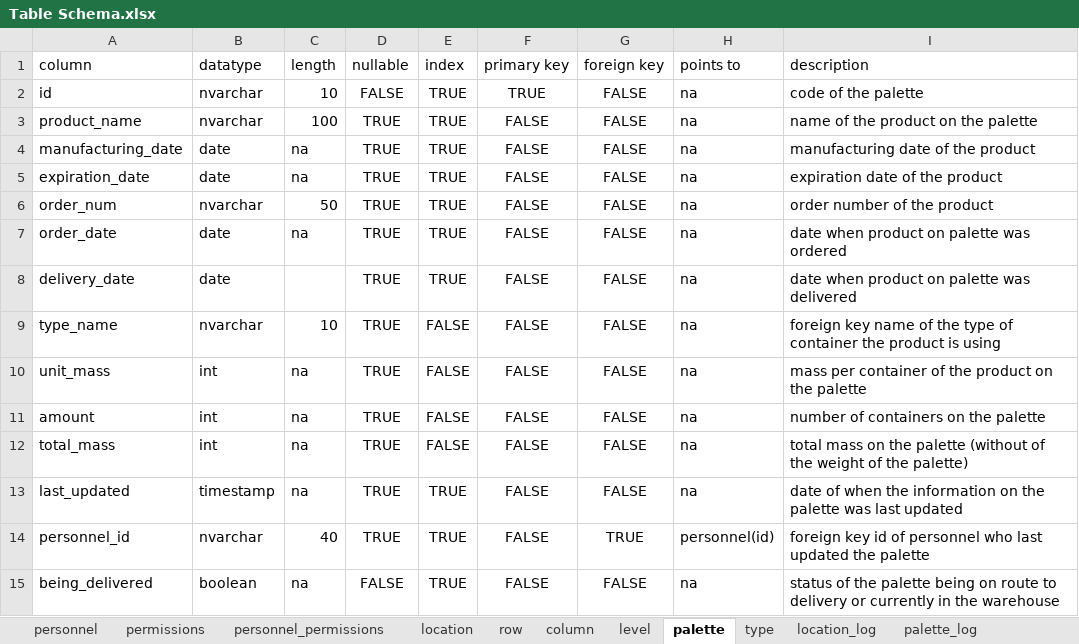
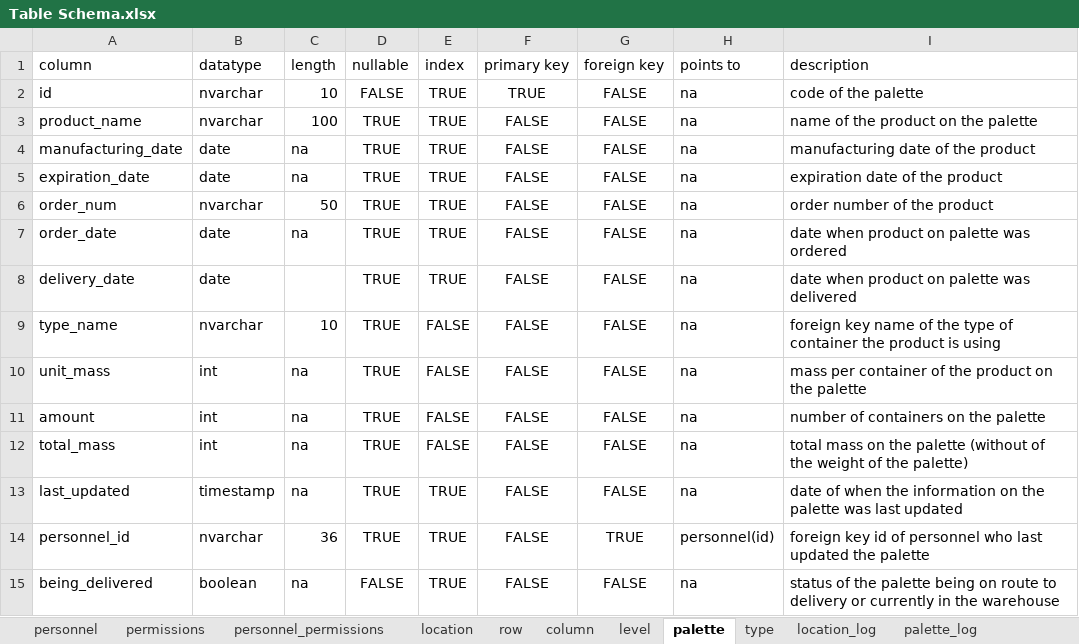
Before and after one commit to hoaannguyen07/warehouse-management, an Excel workbook: documentation/Table Schema.xlsx, sheet palette, drawn as a sheet; values as stored, in another font and other column widths than the file's, no borders; the diff names each change by its address in the sheet, - before the commit and + after, or states it on an @@ line.

```diff
--- a/documentation/Table Schema.xlsx (sheet palette)
+++ b/documentation/Table Schema.xlsx (sheet palette)
-C14 (length): 40
+C14 (length): 36
```
Also changed, not shown: sheet location, 2 other files.
